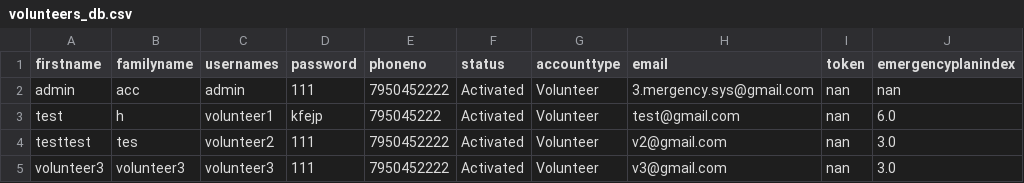
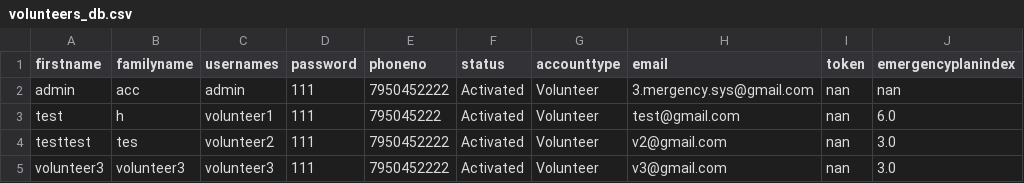
Before and after one commit to MinhazH99/introprogramming, a CSV file: volunteers_db.csv, drawn as a sheet; only a part is shown; the diff names each change by its address in the sheet, - before the commit and + after, or states it on an @@ line.

```diff
--- a/volunteers_db.csv
+++ b/volunteers_db.csv
-D3 (password): kfejp
+D3 (password): 111
```
Also changed, not shown: shifts.csv, 1 other file.
